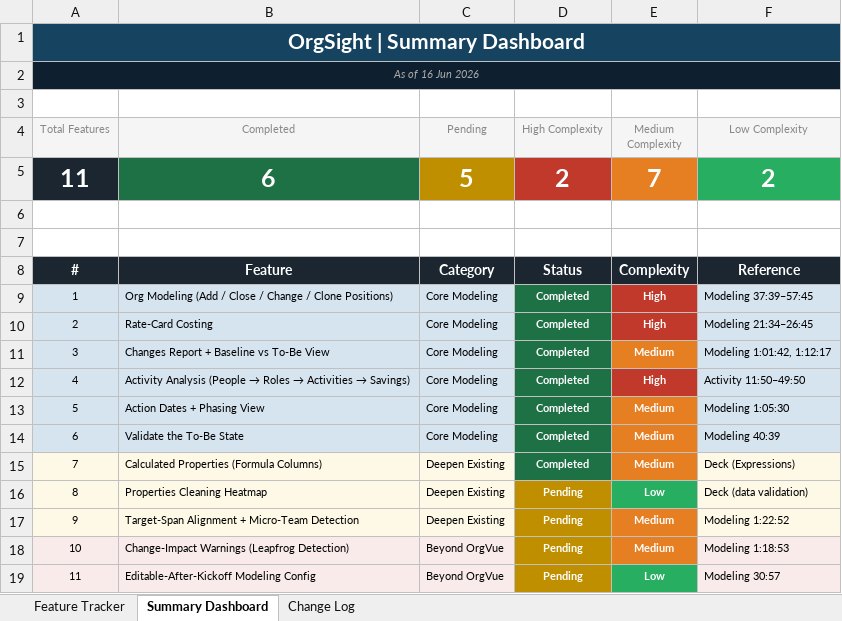
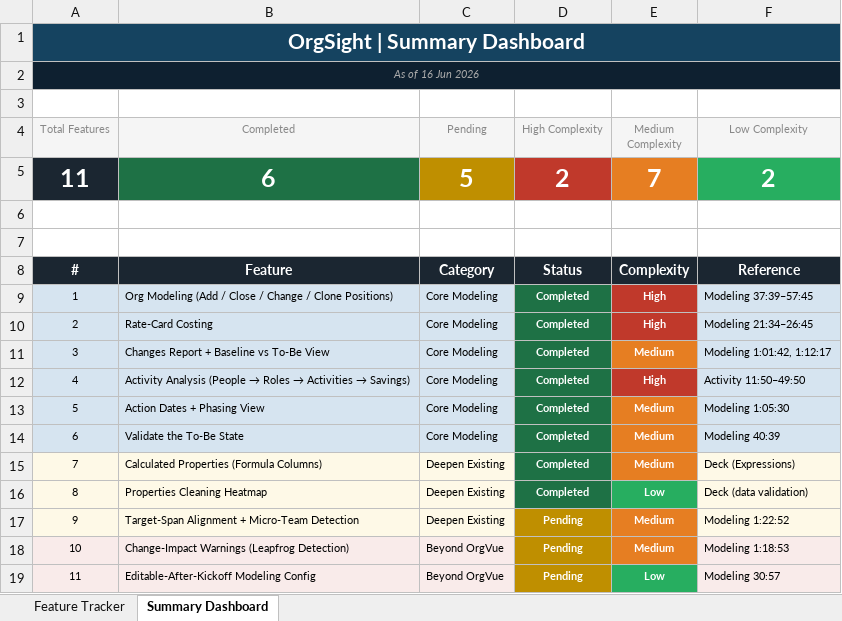
Before and after one commit to jagritjainug22-cmd/ORG-ANALYSIS, an Excel workbook: OrgSight_Feature_Tracker.xlsx, sheet Summary Dashboard, drawn as a sheet; values as stored, in another font and other column widths than the file's, no borders; the diff names each change by its address in the sheet, - before the commit and + after, or states it on an @@ line.

```diff
--- a/OrgSight_Feature_Tracker.xlsx (sheet Summary Dashboard)
+++ b/OrgSight_Feature_Tracker.xlsx (sheet Summary Dashboard)
-sheet tab: Change Log
-D16 (High Complexity): Pending
+D16 (High Complexity): Completed
-D16 fill: #BF8F00
+D16 fill: #1E7145
```
Also changed, not shown: sheet Feature Tracker, sample_data/OrgSight_Sample_OrgChart_28rows.xlsx, 15 other files.
